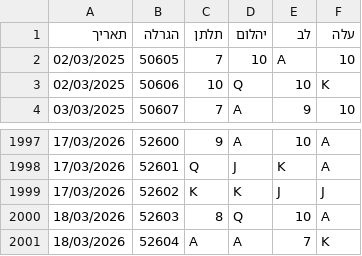
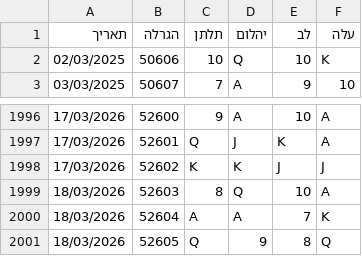
Before and after one commit to laly100/chance-feed, a CSV file: mini/latest_2000.csv, drawn as a sheet; only a part is shown, gaps mark what is left out.

```diff
--- a/mini/latest_2000.csv
+++ b/mini/latest_2000.csv
@@ -1,3 +1,2 @@
 תאריך,הגרלה,תלתן,יהלום,לב,עלה
-02/03/2025,50605,7,10,A,10,
 02/03/2025,50606,10,Q,10,K,
@@ -2001 +2000,2 @@
 18/03/2026,52604,A,A,7,K,
+18/03/2026,52605,Q,9,8,Q,
```
Also changed, not shown: chance0.csv, mini/latest_1000.csv, 2 other files.
